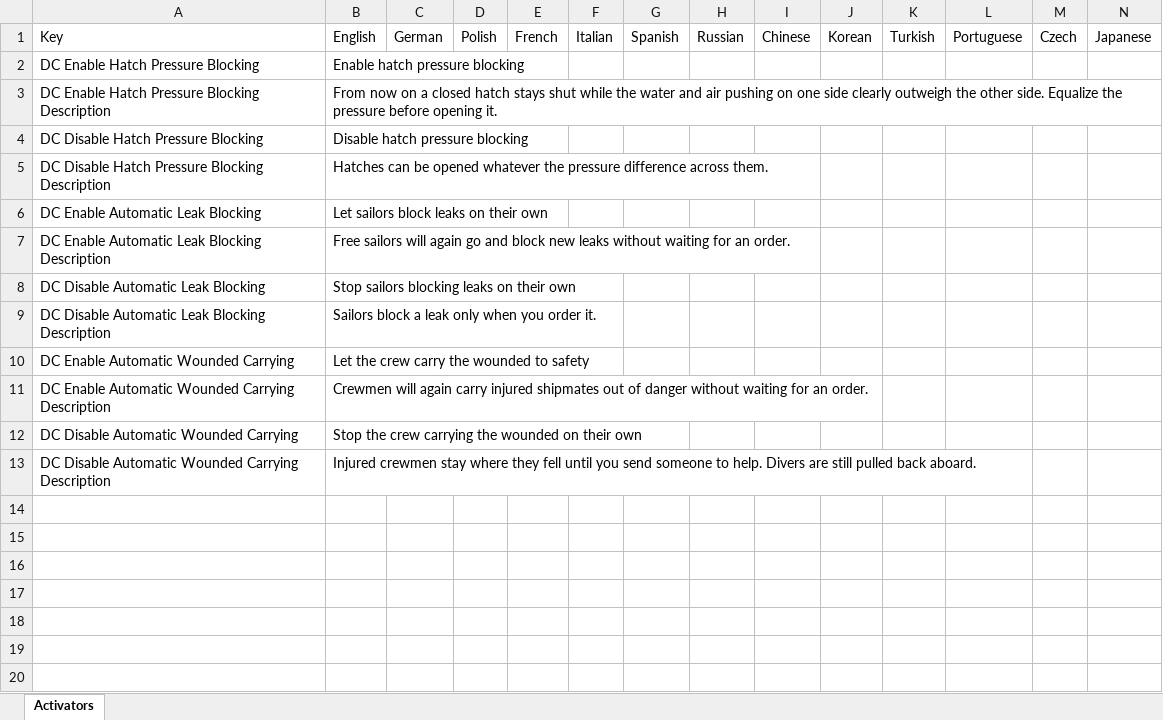
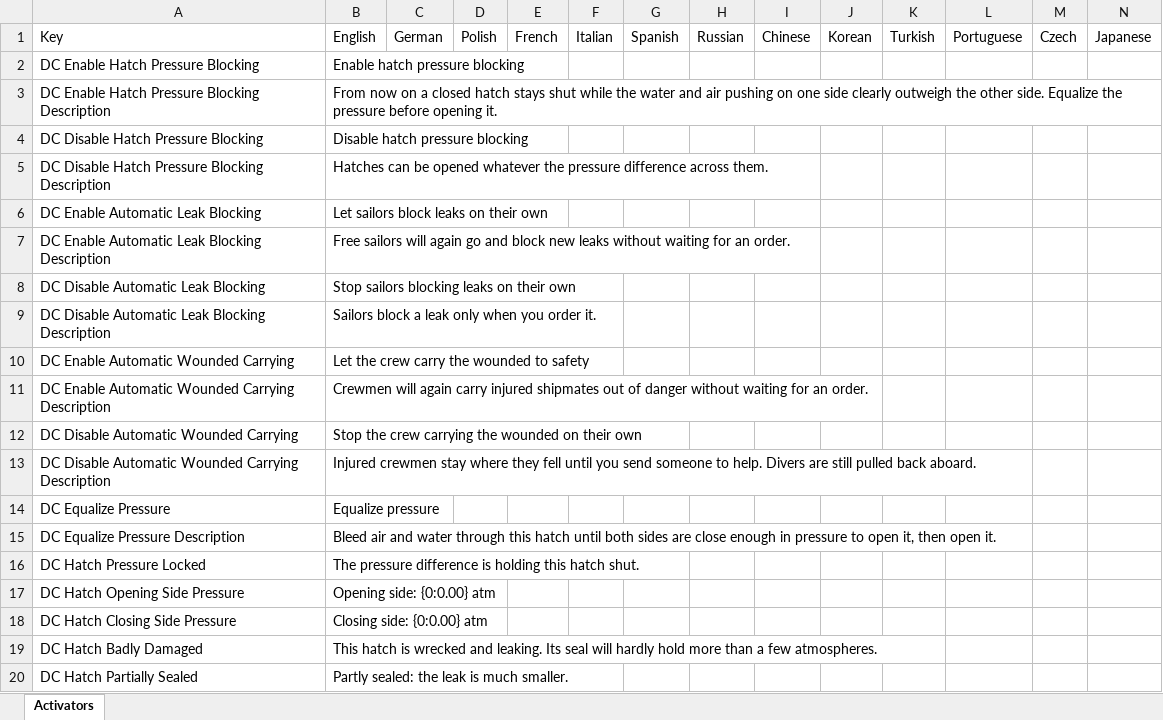
Before and after one commit to awkay/damage-control-mod, an Excel workbook: mod/Data Sheets/Locales.DamageControl.xlsx, sheet Activators, drawn as a sheet; only a part is shown; values as stored, in another font and other column widths than the file's, no borders; rows hold the shown columns only; the diff names each change by its address in the sheet, - before the commit and + after, or states it on an @@ line.

Commit message:
Implement WS2 hatches: pressure lock, physical hatch seal, panel, equalize action and the HatchSeals API.
- Core/Hatches: WaterHead (D1, 0.1 atm per metre), HatchLockRule (H1), HatchExchange kernel with passage, vertical and equalize profiles (H4, P11), HatchSeals registry (C9), HatchDamageRules (H3, H5), HatchPanel (H6), EqualizeRules and HatchPressurePoint (01 #5, #17), HatchText keys
- Game/Hatches: CanBeOpened postfix, Locked setter guard, OnDisable prefix/postfix, Hatch.DoUpdate replacement (portal, blow-open hazard, leak upkeep, flow gate, exchange, jets), GetStateText postfix, EqualizePressureAction, HatchRuntime
- data/hatches: three tunables (lock threshold, flow rate, blow-open chance), equalize action row on Hatch, English locale rows; placeholder equalize icons
- WS0 additions: HatchGeometry.FromLowestPoint; BoatLayout uses the hatch lowestPoint marker as lowY and measures unlisted hatches on demand
- Tests for every new Core file plus HatchGeometryTests, named after the 02 §6 and 01 §6 criteria (156 total)
- Docs: WS2-API.md, GAME-API-NOTES hatch details, WS0-API geometry note, WS2 in-game checklist H1 to H13 in DEVELOPMENT.md

```diff
--- a/mod/Data Sheets/Locales.DamageControl.xlsx (sheet Activators)
+++ b/mod/Data Sheets/Locales.DamageControl.xlsx (sheet Activators)
+row 14: DC Equalize Pressure | Equalize pressure
+row 15: DC Equalize Pressure Description | Bleed air and water through this hatch until both sides are close enough in pressure to open it, then open it.
+row 16: DC Hatch Pressure Locked | The pressure difference is holding this hatch shut.
+row 17: DC Hatch Opening Side Pressure | Opening side: {0:0.00} atm
+row 18: DC Hatch Closing Side Pressure | Closing side: {0:0.00} atm
+row 19: DC Hatch Badly Damaged | This hatch is wrecked and leaking. Its seal will hardly hold more than a few atmospheres.
+row 20: DC Hatch Partially Sealed | Partly sealed: the leak is much smaller.
```
Also changed, not shown: mod/Data Sheets/Crew.DamageControl.xlsx, mod/Data Sheets/General.DamageControl.xlsx, 35 other files.
